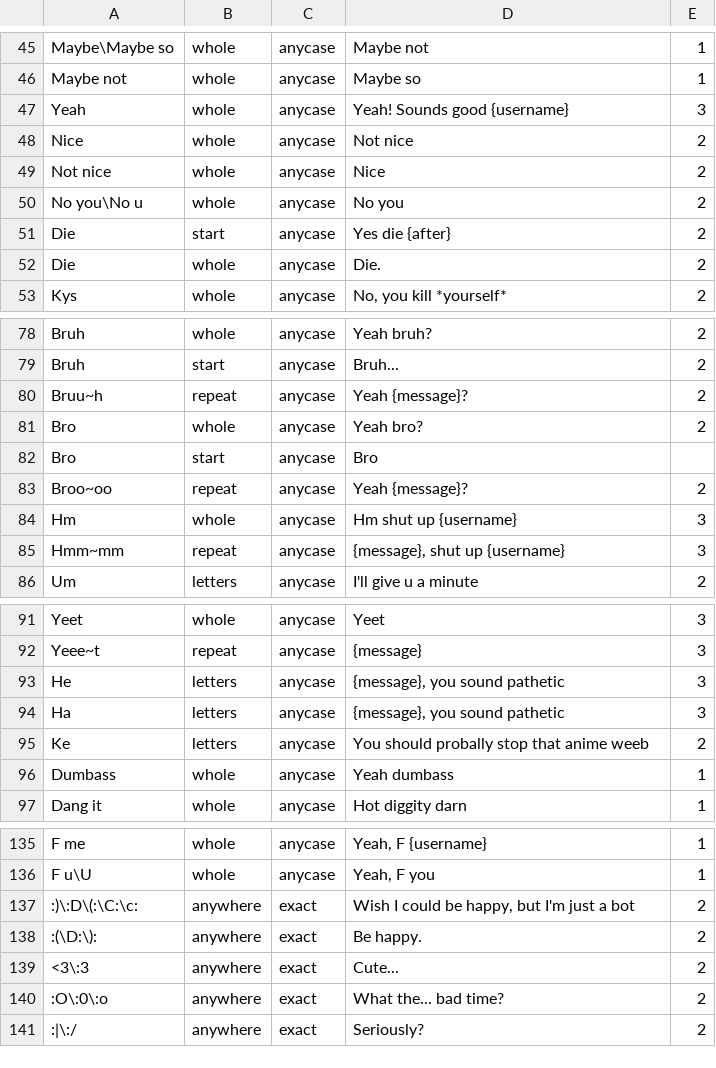
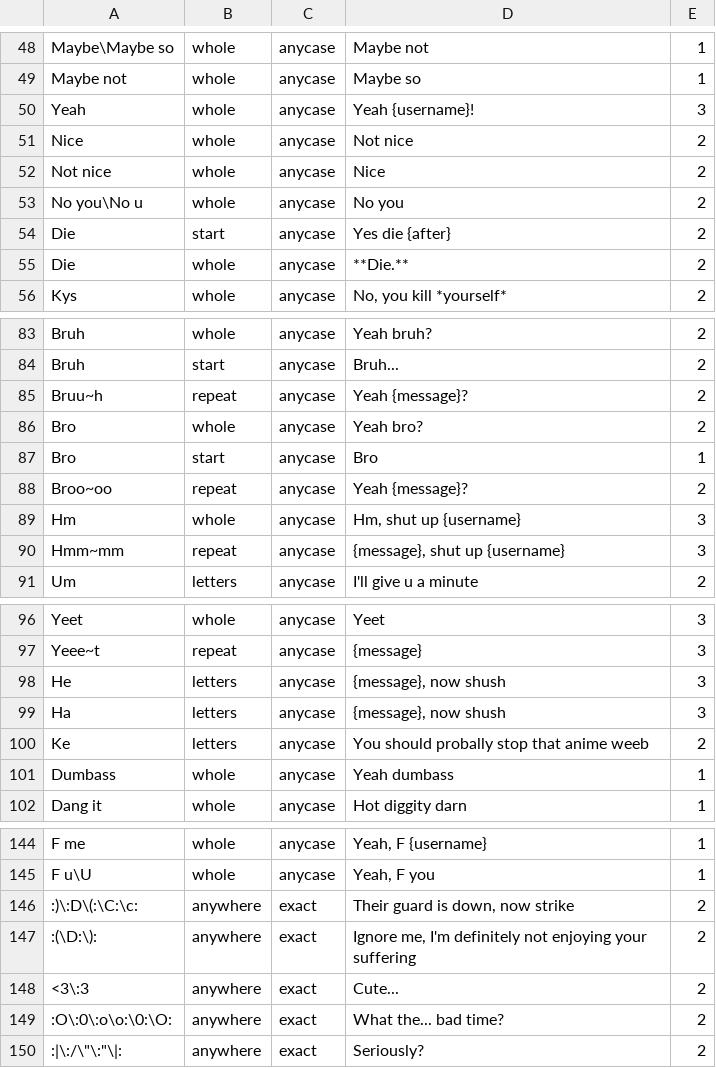
Before and after one commit to judev1/FBot, a CSV file: Info/Triggers.csv, drawn as a sheet; only a part is shown, gaps mark what is left out; addresses are those after the commit; the diff covers the shown part only; the diff names each change by its address in the sheet, - before the commit and + after, or states it on an @@ line.

```diff
--- a/Info/Triggers.csv
+++ b/Info/Triggers.csv
-D50: Yeah! Sounds good {username}
+D50: Yeah {username}!
-D55: Die.
+D55: **Die.**
-E87: (empty)
+E87: 1
-D89: Hm shut up {username}
+D89: Hm, shut up {username}
-D98:D99: {message}, you sound pathetic
+D98:D99: {message}, now shush
-D146: Wish I could be happy, but I'm just a bot
+D146: Their guard is down, now strike
-D147: Be happy.
+D147: Ignore me, I'm definitely not enjoying your suffering
-A149: :O\:0\:o
+A149: :O\:0\:o\o:\0:\O:
-A150: :|\:/
+A150: :|\:/\"\:"\|:
```
Also changed, not shown: 9 added rows and 38 edited cells elsewhere in this file, 54 other files.
